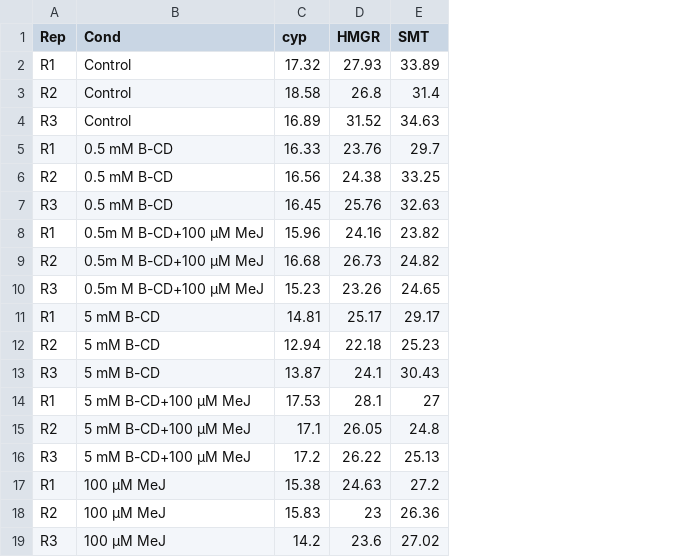
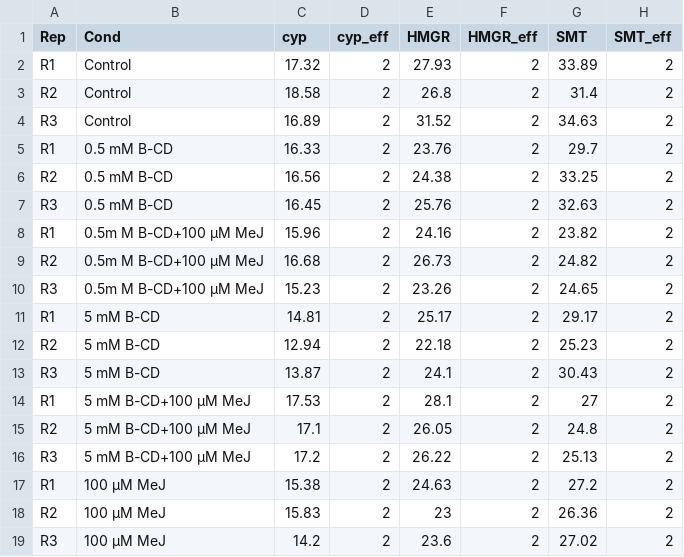
Before and after one commit to asiahpirani/qrtpcrddct, a CSV file: example/data.csv, drawn as a sheet; the diff names each change by its address in the sheet, - before the commit and + after, or states it on an @@ line.

```diff
--- a/example/data.csv
+++ b/example/data.csv
+column D (cyp_eff), rows 2-19: all 2
+column F (HMGR_eff), rows 2-19: all 2
+column H (SMT_eff), rows 2-19: all 2
```
Also changed, not shown: 1 other file.
